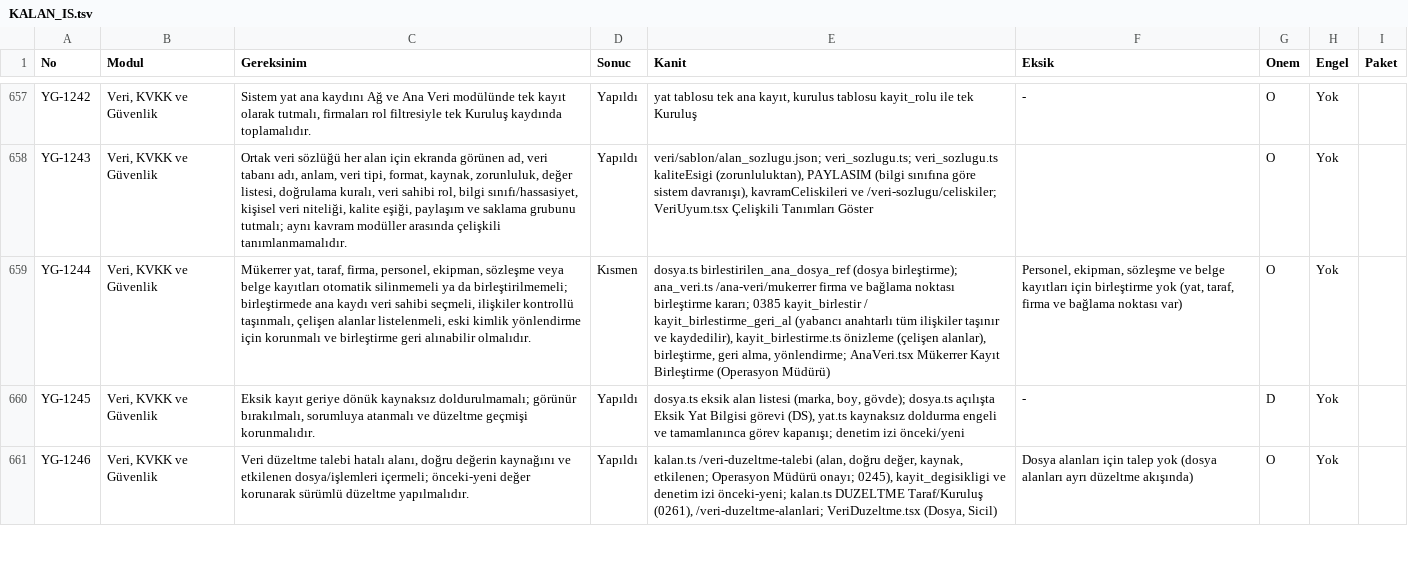
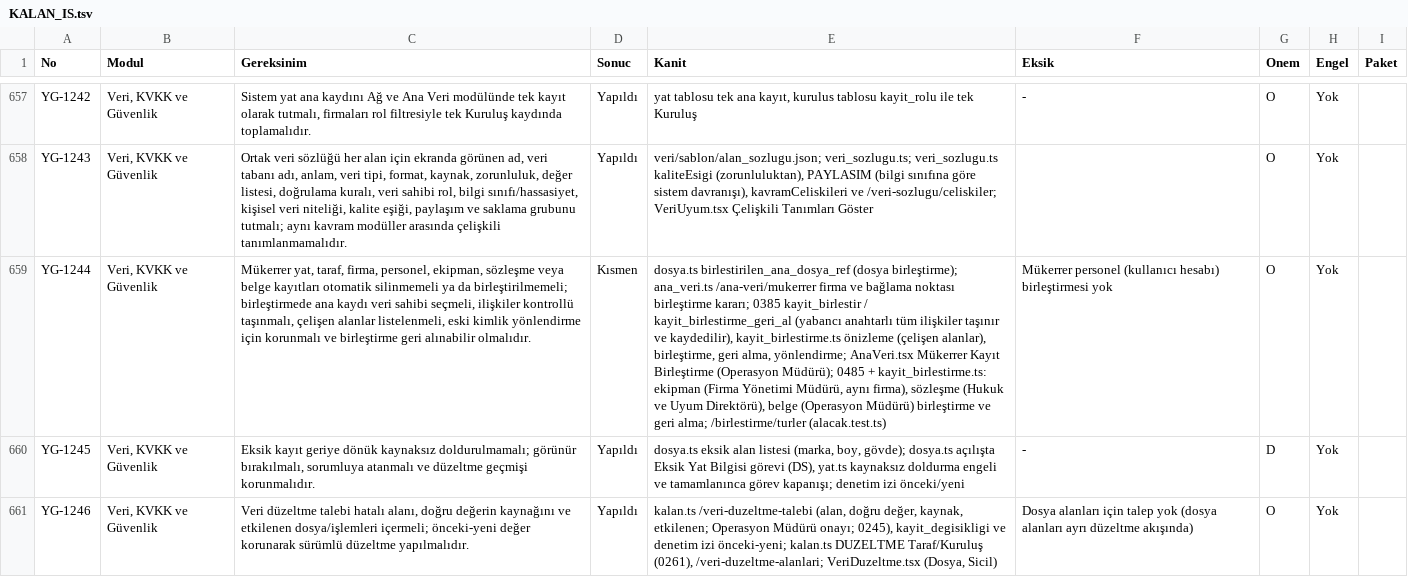
Before and after one commit to uakpinar722/YATONET360, a TSV file: KALAN_IS.tsv, drawn as a sheet; only a part is shown, gaps mark what is left out; the diff covers the shown part only; the diff names each change by its address in the sheet, - before the commit and + after, or states it on an @@ line.

```diff
--- a/KALAN_IS.tsv
+++ b/KALAN_IS.tsv
-E659 (Kanit): …Birleştirme (Operasyon Müdürü)
+E659 (Kanit): …Birleştirme (Operasyon Müdürü); 0485 + kayit_birlestirme.ts: ekipman (Firma Yönetimi Müdürü, aynı firma), sözleşme (Hukuk ve Uyum Direktörü), belge (Operasyon Müdürü) birleştirme ve geri alma; /birlestirme/turler (alacak.test.ts)
-F659 (Eksik): Personel, ekipman, sözleşme ve belge kayıtları için birleştirme yok (yat, taraf, firma ve bağlama noktası var)
+F659 (Eksik): Mükerrer personel (kullanıcı hesabı) birleştirmesi yok
```
Also changed, not shown: 15 edited cells elsewhere in this file, 25 other files.
